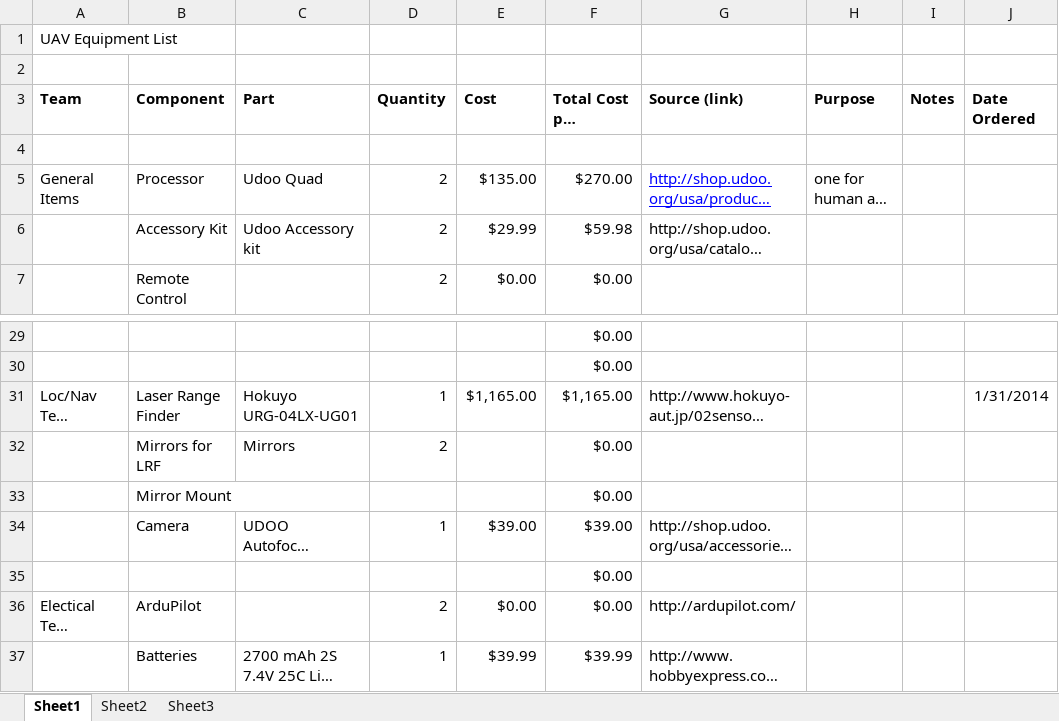
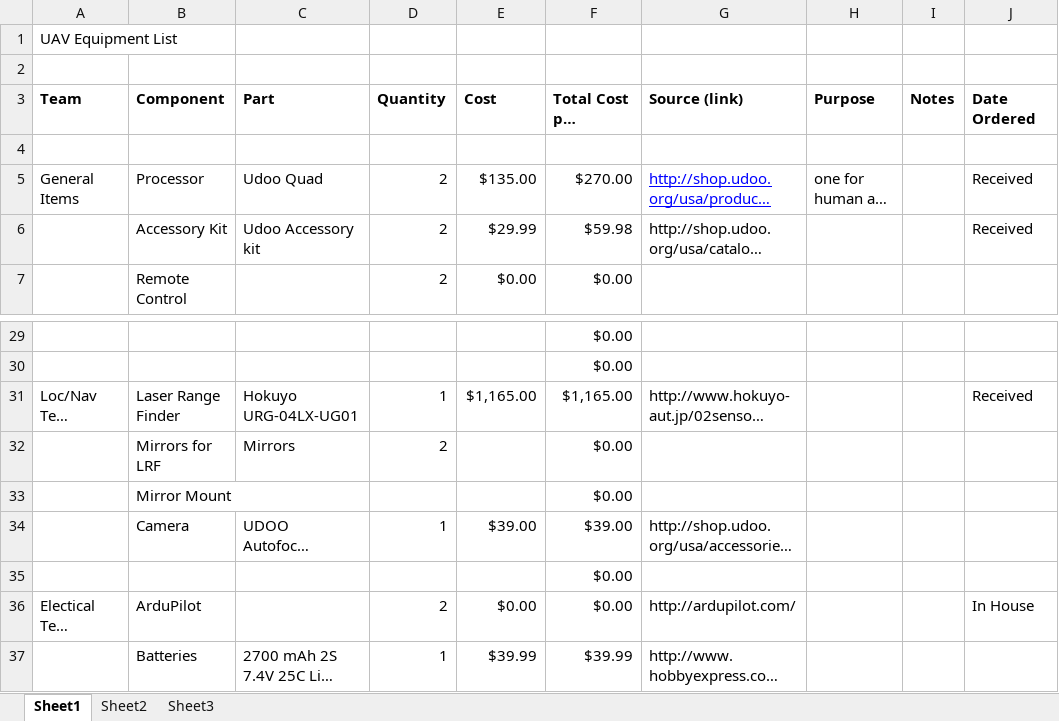
Before and after one commit to VandyUAVCourse/Documents, an Excel workbook: Parts.xlsx, sheet Sheet1, drawn as a sheet; only a part is shown, gaps mark what is left out; long unchanged cells end in …; values as stored, in another font and other column widths than the file's, no borders; the diff names each change by its address in the sheet, - before the commit and + after, or states it on an @@ line.

Commit message:
Updated order status

```diff
--- a/Parts.xlsx (sheet Sheet1)
+++ b/Parts.xlsx (sheet Sheet1)
-J5:J6 (Date Ordered): (empty)
+J5:J6 (Date Ordered): Received
-J31 (Date Ordered): 1/31/2014
+J31 (Date Ordered): Received
-J36 (Date Ordered): (empty)
+J36 (Date Ordered): In House
```
